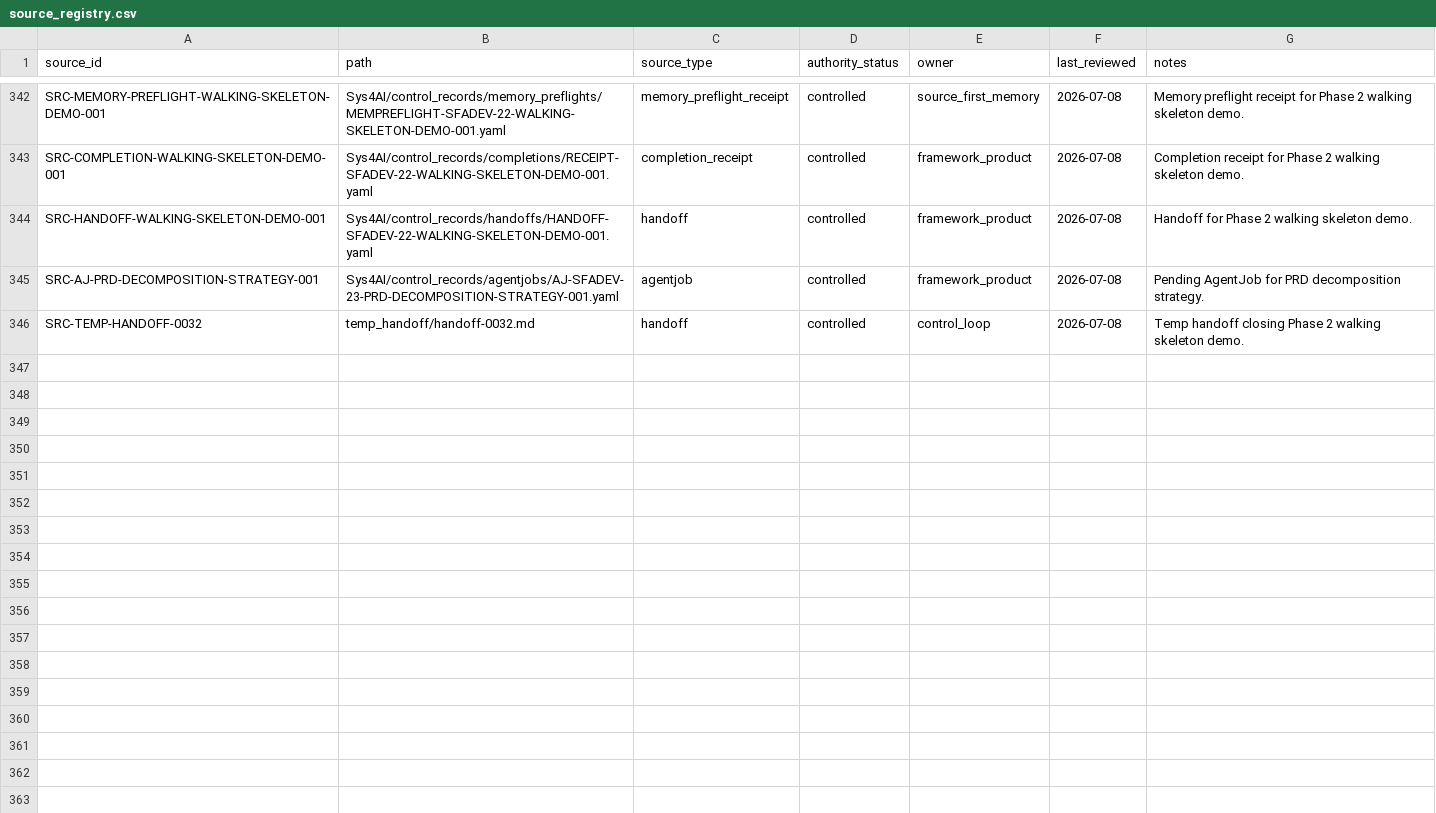
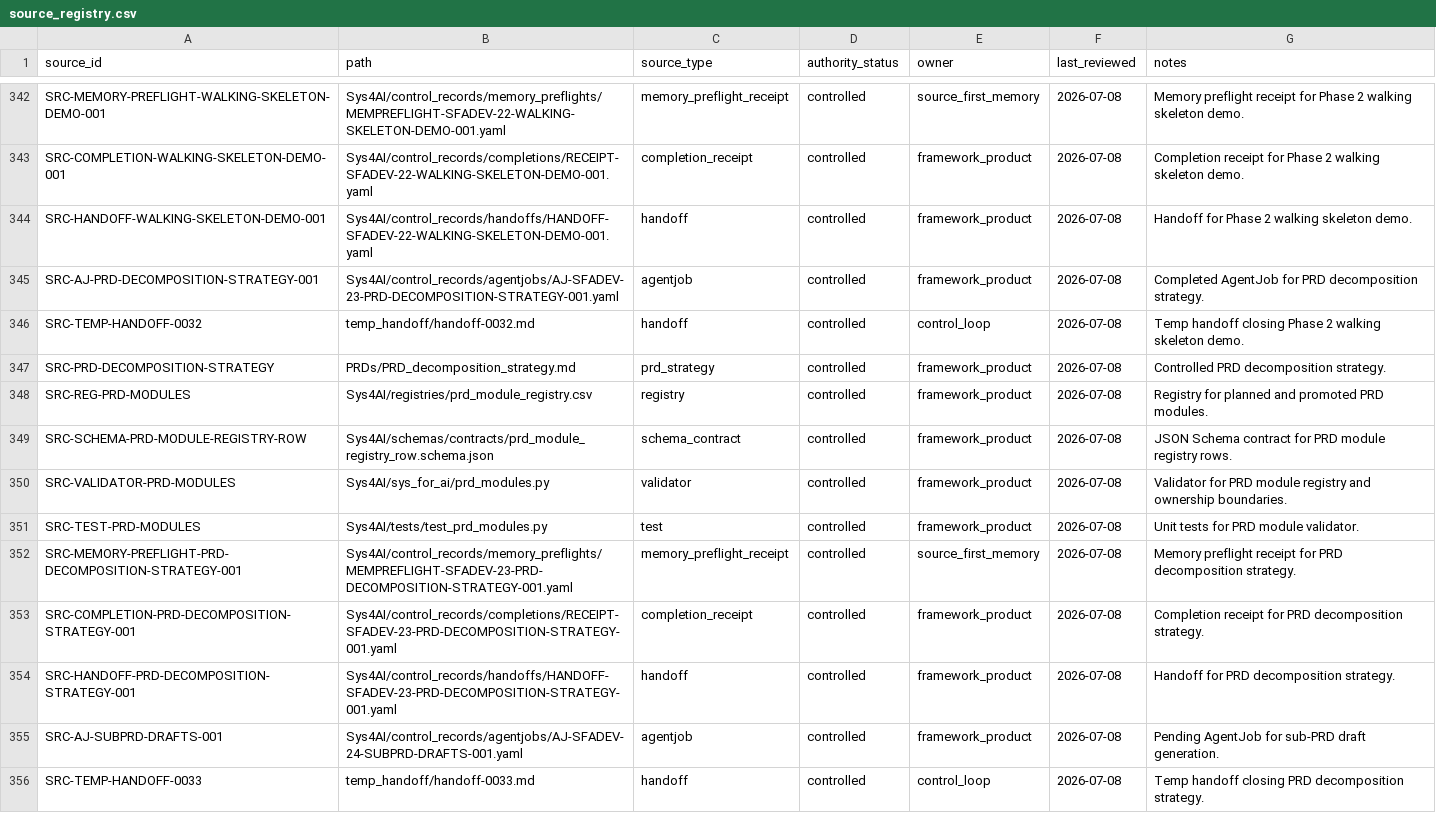
Before and after one commit to AngryOwlAI/Sys4AI-dev, a CSV file: Sys4AI/registries/source_registry.csv, drawn as a sheet; only a part is shown, gaps mark what is left out.

Commit message:
prd: add decomposition strategy

```diff
--- a/Sys4AI/registries/source_registry.csv
+++ b/Sys4AI/registries/source_registry.csv
@@ -344,3 +344,13 @@ SRC-COMPLETION-WALKING-SKELETON-DEMO-001,Sys4AI/control_records/completions/RECE
 SRC-HANDOFF-WALKING-SKELETON-DEMO-001,Sys4AI/control_records/handoffs/HANDOFF-SFADEV-22-WALKING-SKELETON-DEMO-001.yaml,handoff,controlled,framework_product,2026-07-08,Handoff for Phase 2 walking skeleton demo.
-SRC-AJ-PRD-DECOMPOSITION-STRATEGY-001,Sys4AI/control_records/agentjobs/AJ-SFADEV-23-PRD-DECOMPOSITION-STRATEGY-001.yaml,agentjob,controlled,framework_product,2026-07-08,Pending AgentJob for PRD decomposition strategy.
+SRC-AJ-PRD-DECOMPOSITION-STRATEGY-001,Sys4AI/control_records/agentjobs/AJ-SFADEV-23-PRD-DECOMPOSITION-STRATEGY-001.yaml,agentjob,controlled,framework_product,2026-07-08,Completed AgentJob for PRD decomposition strategy.
 SRC-TEMP-HANDOFF-0032,temp_handoff/handoff-0032.md,handoff,controlled,control_loop,2026-07-08,Temp handoff closing Phase 2 walking skeleton demo.
+SRC-PRD-DECOMPOSITION-STRATEGY,PRDs/PRD_decomposition_strategy.md,prd_strategy,controlled,framework_product,2026-07-08,Controlled PRD decomposition strategy.
+SRC-REG-PRD-MODULES,Sys4AI/registries/prd_module_registry.csv,registry,controlled,framework_product,2026-07-08,Registry for planned and promoted PRD modules.
+SRC-SCHEMA-PRD-MODULE-REGISTRY-ROW,Sys4AI/schemas/contracts/prd_module_registry_row.schema.json,schema_contract,controlled,framework_product,2026-07-08,JSON Schema contract for PRD module registry rows.
+SRC-VALIDATOR-PRD-MODULES,Sys4AI/sys_for_ai/prd_modules.py,validator,controlled,framework_product,2026-07-08,Validator for PRD module registry and ownership boundaries.
+SRC-TEST-PRD-MODULES,Sys4AI/tests/test_prd_modules.py,test,controlled,framework_product,2026-07-08,Unit tests for PRD module validator.
+SRC-MEMORY-PREFLIGHT-PRD-DECOMPOSITION-STRATEGY-001,Sys4AI/control_records/memory_preflights/MEMPREFLIGHT-SFADEV-23-PRD-DECOMPOSITION-STRATEGY-001.yaml,memory_preflight_receipt,controlled,source_first_memory,2026-07-08,Memory preflight receipt for PRD decomposition strategy.
+SRC-COMPLETION-PRD-DECOMPOSITION-STRATEGY-001,Sys4AI/control_records/completions/RECEIPT-SFADEV-23-PRD-DECOMPOSITION-STRATEGY-001.yaml,completion_receipt,controlled,framework_product,2026-07-08,Completion receipt for PRD decomposition strategy.
+SRC-HANDOFF-PRD-DECOMPOSITION-STRATEGY-001,Sys4AI/control_records/handoffs/HANDOFF-SFADEV-23-PRD-DECOMPOSITION-STRATEGY-001.yaml,handoff,controlled,framework_product,2026-07-08,Handoff for PRD decomposition strategy.
+SRC-AJ-SUBPRD-DRAFTS-001,Sys4AI/control_records/agentjobs/AJ-SFADEV-24-SUBPRD-DRAFTS-001.yaml,agentjob,controlled,framework_product,2026-07-08,Pending AgentJob for sub-PRD draft generation.
+SRC-TEMP-HANDOFF-0033,temp_handoff/handoff-0033.md,handoff,controlled,control_loop,2026-07-08,Temp handoff closing PRD decomposition strategy.
```
Also changed, not shown: Sys4AI/registries/agentjob_registry.csv, Sys4AI/registries/completion_receipt_registry.csv, 27 other files.
